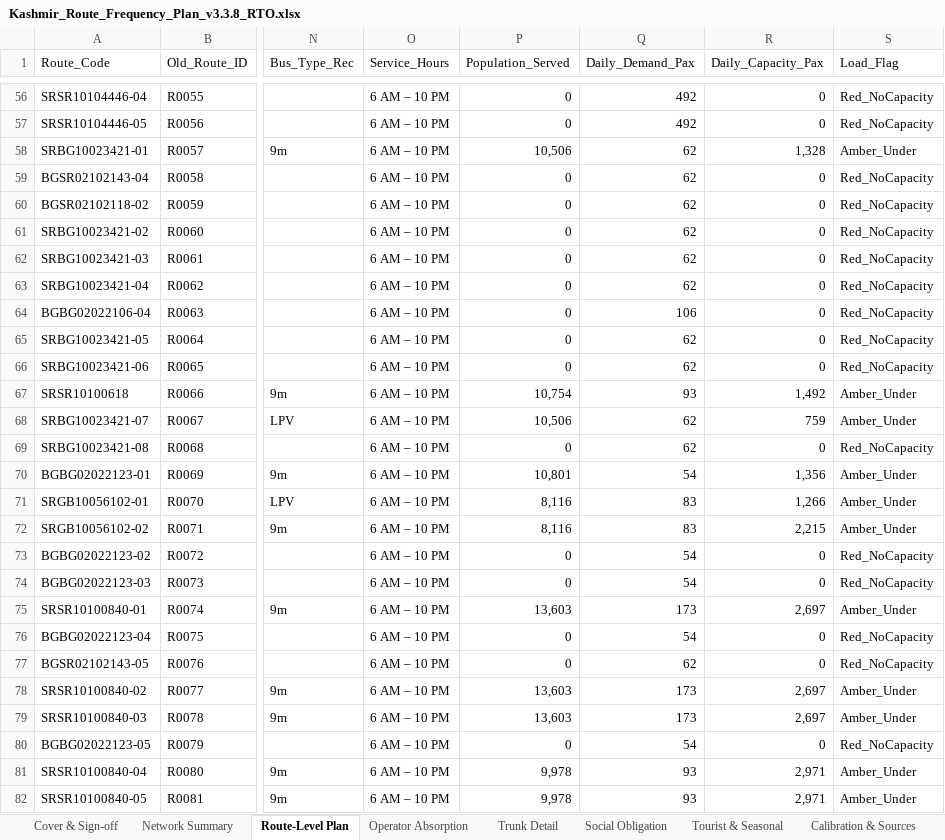
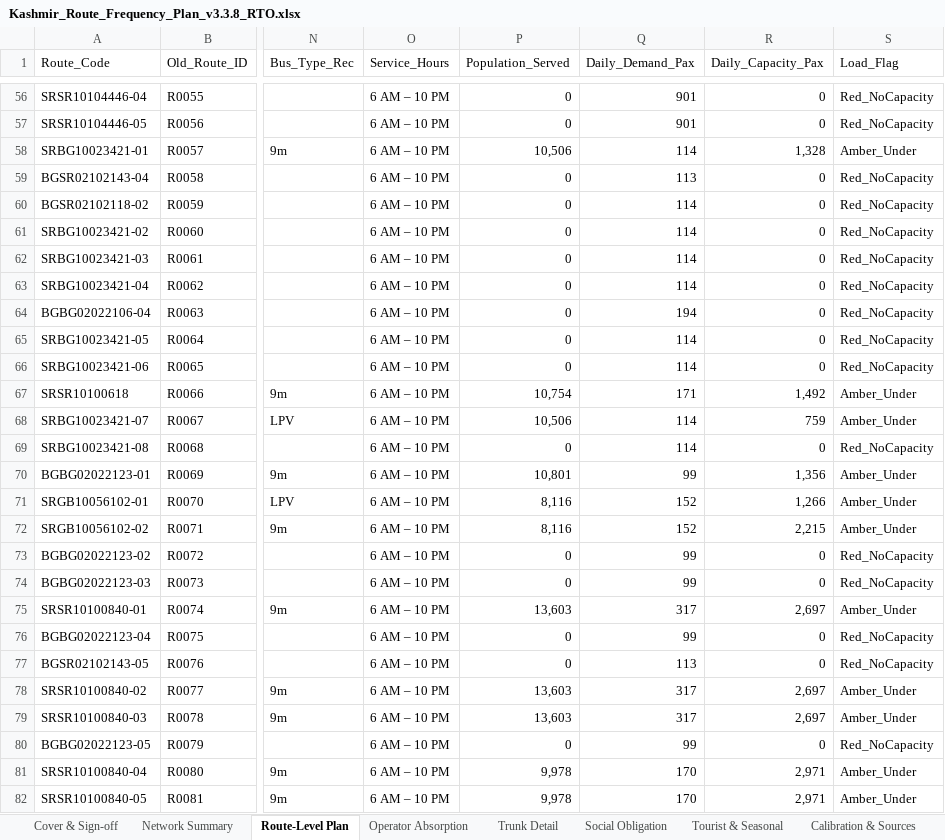
Before and after one commit to GrostesqueChip/bus-sathi-dashboard, an Excel workbook: public/route-rationalization-kashmir/Kashmir_Route_Frequency_Plan_v3.3.8_RTO.xlsx, sheet Route-Level Plan, drawn as a sheet; only a part is shown, gaps mark what is left out; values as stored, in another font and other column widths than the file's, no cell formats; the diff covers the shown part only; the diff names each change by its address in the sheet, - before the commit and + after, or states it on an @@ line.

```diff
--- a/public/route-rationalization-kashmir/Kashmir_Route_Frequency_Plan_v3.3.8_RTO.xlsx (sheet Route-Level Plan)
+++ b/public/route-rationalization-kashmir/Kashmir_Route_Frequency_Plan_v3.3.8_RTO.xlsx (sheet Route-Level Plan)
-Q56:Q57 (Daily_Demand_Pax): 492
+Q56:Q57 (Daily_Demand_Pax): 901
-Q58 (Daily_Demand_Pax): 62
+Q58 (Daily_Demand_Pax): 114
-Q59 (Daily_Demand_Pax): 62
+Q59 (Daily_Demand_Pax): 113
-Q60:Q63 (Daily_Demand_Pax): 62
+Q60:Q63 (Daily_Demand_Pax): 114
-Q64 (Daily_Demand_Pax): 106
+Q64 (Daily_Demand_Pax): 194
-Q65:Q66 (Daily_Demand_Pax): 62
+Q65:Q66 (Daily_Demand_Pax): 114
-Q67 (Daily_Demand_Pax): 93
+Q67 (Daily_Demand_Pax): 171
-Q68:Q69 (Daily_Demand_Pax): 62
+Q68:Q69 (Daily_Demand_Pax): 114
-Q70 (Daily_Demand_Pax): 54
+Q70 (Daily_Demand_Pax): 99
-Q71:Q72 (Daily_Demand_Pax): 83
+Q71:Q72 (Daily_Demand_Pax): 152
-Q73:Q74 (Daily_Demand_Pax): 54
+Q73:Q74 (Daily_Demand_Pax): 99
-Q75 (Daily_Demand_Pax): 173
+Q75 (Daily_Demand_Pax): 317
-Q76 (Daily_Demand_Pax): 54
+Q76 (Daily_Demand_Pax): 99
-Q77 (Daily_Demand_Pax): 62
+Q77 (Daily_Demand_Pax): 113
-Q78:Q79 (Daily_Demand_Pax): 173
+Q78:Q79 (Daily_Demand_Pax): 317
-Q80 (Daily_Demand_Pax): 54
+Q80 (Daily_Demand_Pax): 99
-Q81:Q82 (Daily_Demand_Pax): 93
+Q81:Q82 (Daily_Demand_Pax): 170
```
Also changed, not shown: 406 edited cells elsewhere in this sheet, cell formats, public/route-rationalization-kashmir/Kashmir_Route_Frequency_Plan_v3.3.8_RTO_Pretty.xlsx, public/route-rationalization-kashmir/Kashmir_Route_Frequency_Plan_v3.xlsx, 7 other files.
